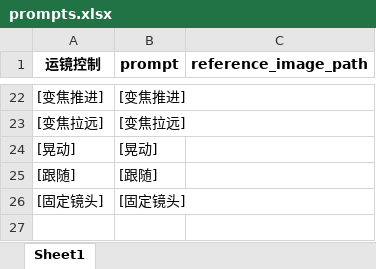
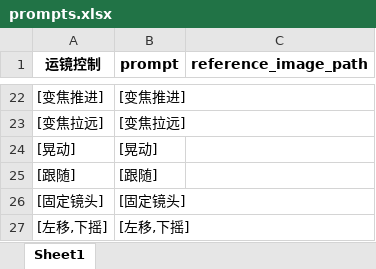
Before and after one commit to Fun-Fox/HLBatch, an Excel workbook: hailuoai_automator/record/prompts.xlsx, sheet Sheet1, drawn as a sheet; only a part is shown, gaps mark what is left out; values as stored, in another font and other column widths than the file's, no borders; the diff names each change by its address in the sheet, - before the commit and + after, or states it on an @@ line.

Commit message:
fix

```diff
--- a/hailuoai_automator/record/prompts.xlsx (sheet Sheet1)
+++ b/hailuoai_automator/record/prompts.xlsx (sheet Sheet1)
+row 27: [左移,下摇] | [左移,下摇]
```
